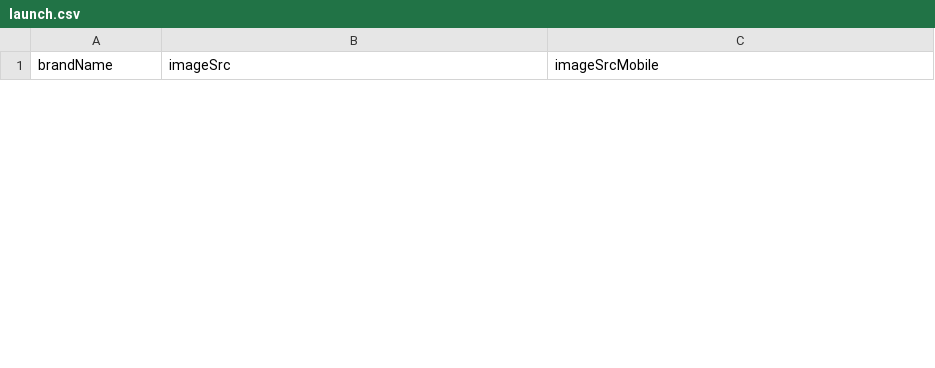
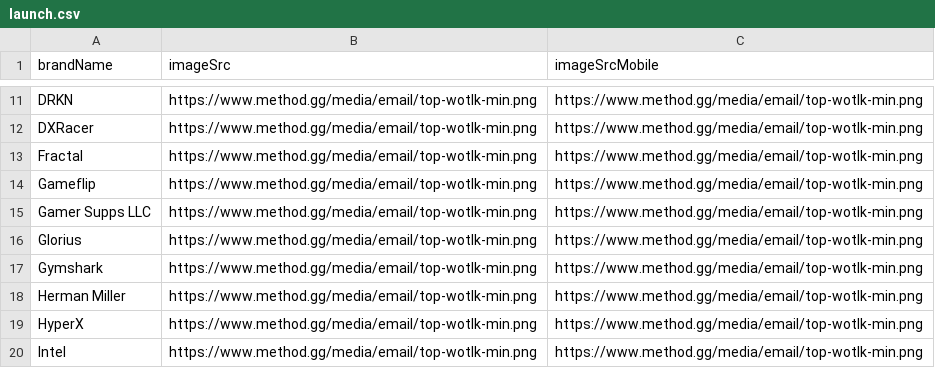
Before and after one commit to drikishuk/mailserver, a CSV file: data/launch.csv, drawn as a sheet; only a part is shown, gaps mark what is left out; the diff covers the shown part only; the diff names each change by its address in the sheet, - before the commit and + after, or states it on an @@ line.

```diff
--- a/data/launch.csv
+++ b/data/launch.csv
+row 11: DRKN | https://www.method.gg/media/email/top-wotlk-min.png | https://www.method.gg/media/email/top-wotlk-min.png
+row 12: DXRacer | https://www.method.gg/media/email/top-wotlk-min.png | https://www.method.gg/media/email/top-wotlk-min.png
+row 13: Fractal | https://www.method.gg/media/email/top-wotlk-min.png | https://www.method.gg/media/email/top-wotlk-min.png
+row 14: Gameflip | https://www.method.gg/media/email/top-wotlk-min.png | https://www.method.gg/media/email/top-wotlk-min.png
+row 15: Gamer Supps LLC | https://www.method.gg/media/email/top-wotlk-min.png | https://www.method.gg/media/email/top-wotlk-min.png
+row 16: Glorius | https://www.method.gg/media/email/top-wotlk-min.png | https://www.method.gg/media/email/top-wotlk-min.png
+row 17: Gymshark | https://www.method.gg/media/email/top-wotlk-min.png | https://www.method.gg/media/email/top-wotlk-min.png
+row 18: Herman Miller | https://www.method.gg/media/email/top-wotlk-min.png | https://www.method.gg/media/email/top-wotlk-min.png
+row 19: HyperX | https://www.method.gg/media/email/top-wotlk-min.png | https://www.method.gg/media/email/top-wotlk-min.png
+row 20: Intel | https://www.method.gg/media/email/top-wotlk-min.png | https://www.method.gg/media/email/top-wotlk-min.png
```
Also changed, not shown: 42 added rows and 1 removed row elsewhere in this file, 11 other files.
